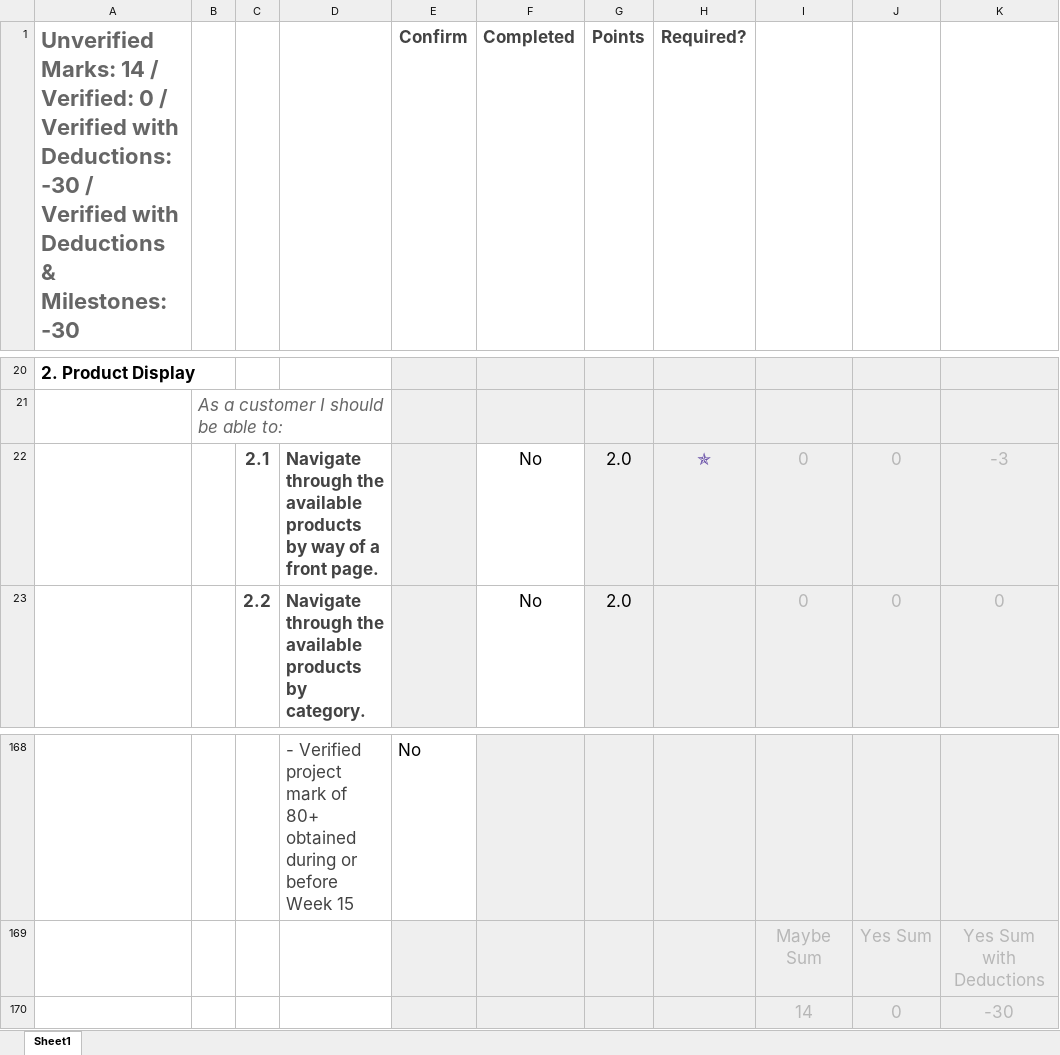
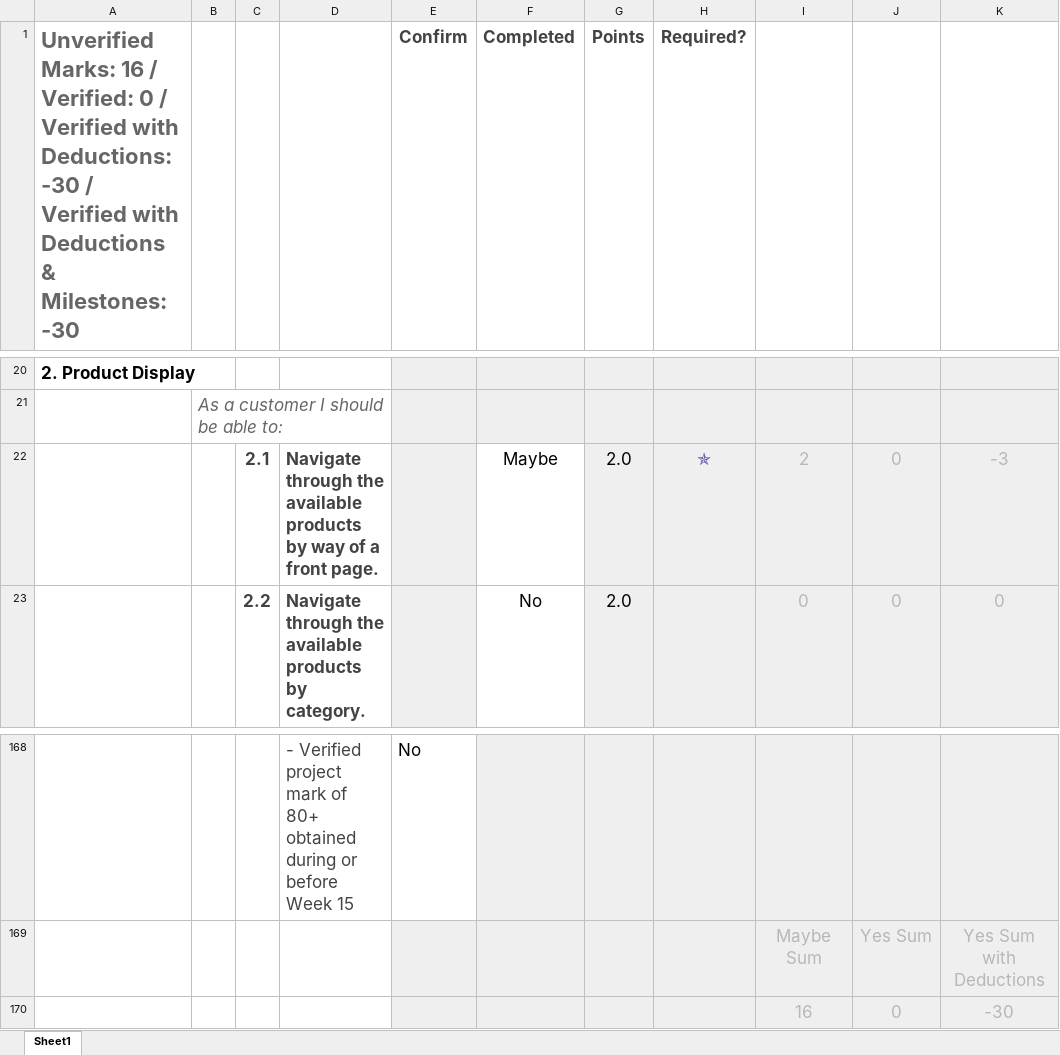
Before and after one commit to rnguyen-rrc/rnguyen-rrc-webd_3011_electrostore_app, an Excel workbook: Full Stack - Ecommerce Project Marking Sheet.xlsx, sheet Sheet1, drawn as a sheet; only a part is shown, gaps mark what is left out; values as stored, in another font and other column widths than the file's, no borders; conditional formats not drawn; the diff names each change by its address in the sheet, - before the commit and + after, or states it on an @@ line.

```diff
--- a/Full Stack - Ecommerce Project Marking Sheet.xlsx (sheet Sheet1)
+++ b/Full Stack - Ecommerce Project Marking Sheet.xlsx (sheet Sheet1)
-A1: Unverified Marks: 14 / Verified:…
+A1: Unverified Marks: 16 / Verified:…
-F22 (Completed): No
+F22 (Completed): Maybe
-I22: 0
+I22: 2
-I170: 14
+I170: 16
```
Also changed, not shown: 3 other files.
